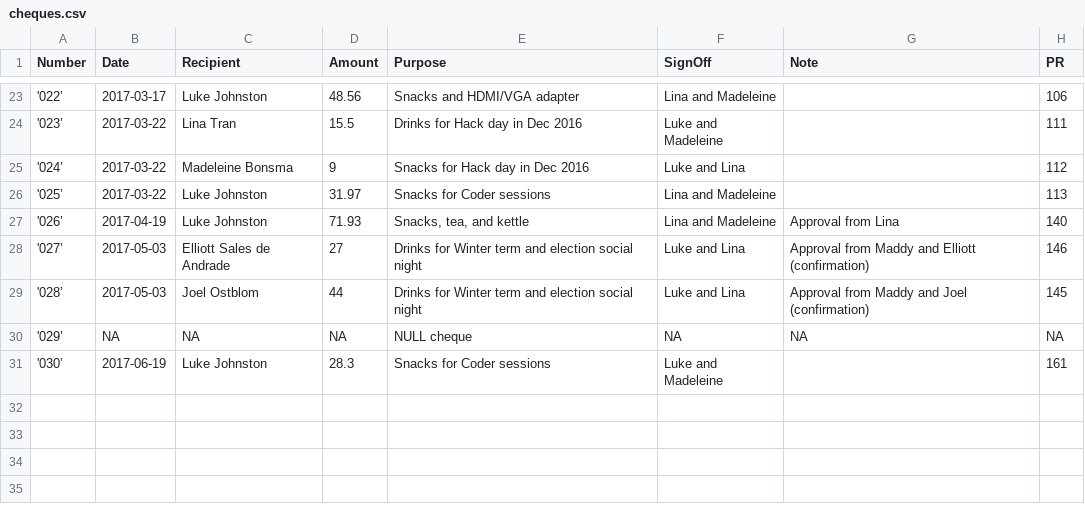
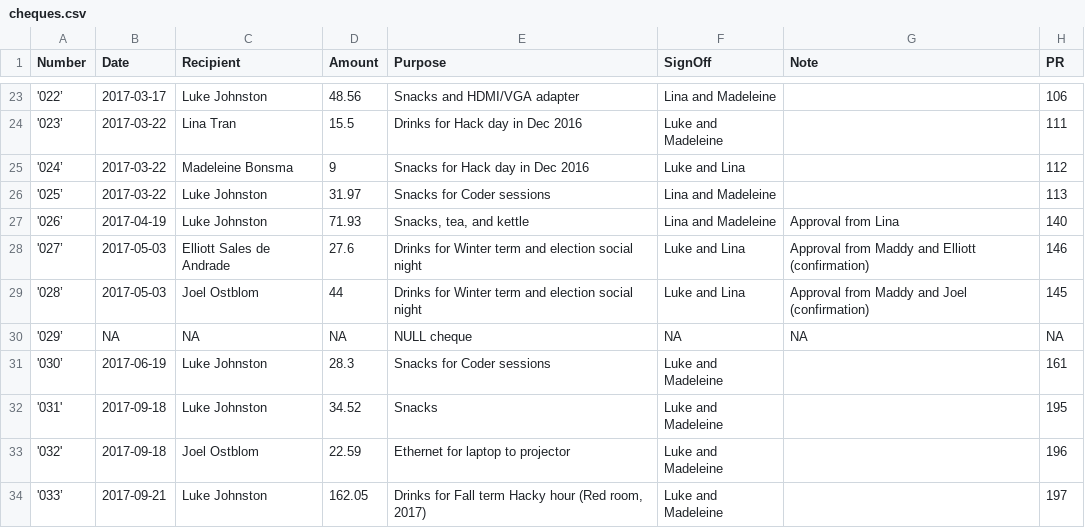
Before and after one commit to UofTCoders/council, a CSV file: treasurer/cheques/cheques.csv, drawn as a sheet; only a part is shown, gaps mark what is left out.

Commit message:
Updated chequing with expenses

```diff
--- a/treasurer/cheques/cheques.csv
+++ b/treasurer/cheques/cheques.csv
@@ -27,3 +27,3 @@ Number,Date,Recipient,Amount,Purpose,SignOff,Note,PR
 '026’,2017-04-19,Luke Johnston,71.93,"Snacks, tea, and kettle",Lina and Madeleine,Approval from Lina,140
-'027’,2017-05-03,Elliott Sales de Andrade,27,Drinks for Winter term and election social night,Luke and Lina,Approval from Maddy and Elliott (confirmation),146
+'027’,2017-05-03,Elliott Sales de Andrade,27.6,Drinks for Winter term and election social night,Luke and Lina,Approval from Maddy and Elliott (confirmation),146
 '028’,2017-05-03,Joel Ostblom,44,Drinks for Winter term and election social night,Luke and Lina,Approval from Maddy and Joel (confirmation),145
@@ -31 +31,4 @@ Number,Date,Recipient,Amount,Purpose,SignOff,Note,PR
 '030’,2017-06-19,Luke Johnston,28.3,Snacks for Coder sessions,Luke and Madeleine,,161
+'031',2017-09-18,Luke Johnston,34.52,Snacks,Luke and Madeleine,,195
+'032',2017-09-18,Joel Ostblom,22.59,Ethernet for laptop to projector,Luke and Madeleine,,196
+'033’,2017-09-21,Luke Johnston,162.05,"Drinks for Fall term Hacky hour (Red room, 2017)",Luke and Madeleine,,197
```
